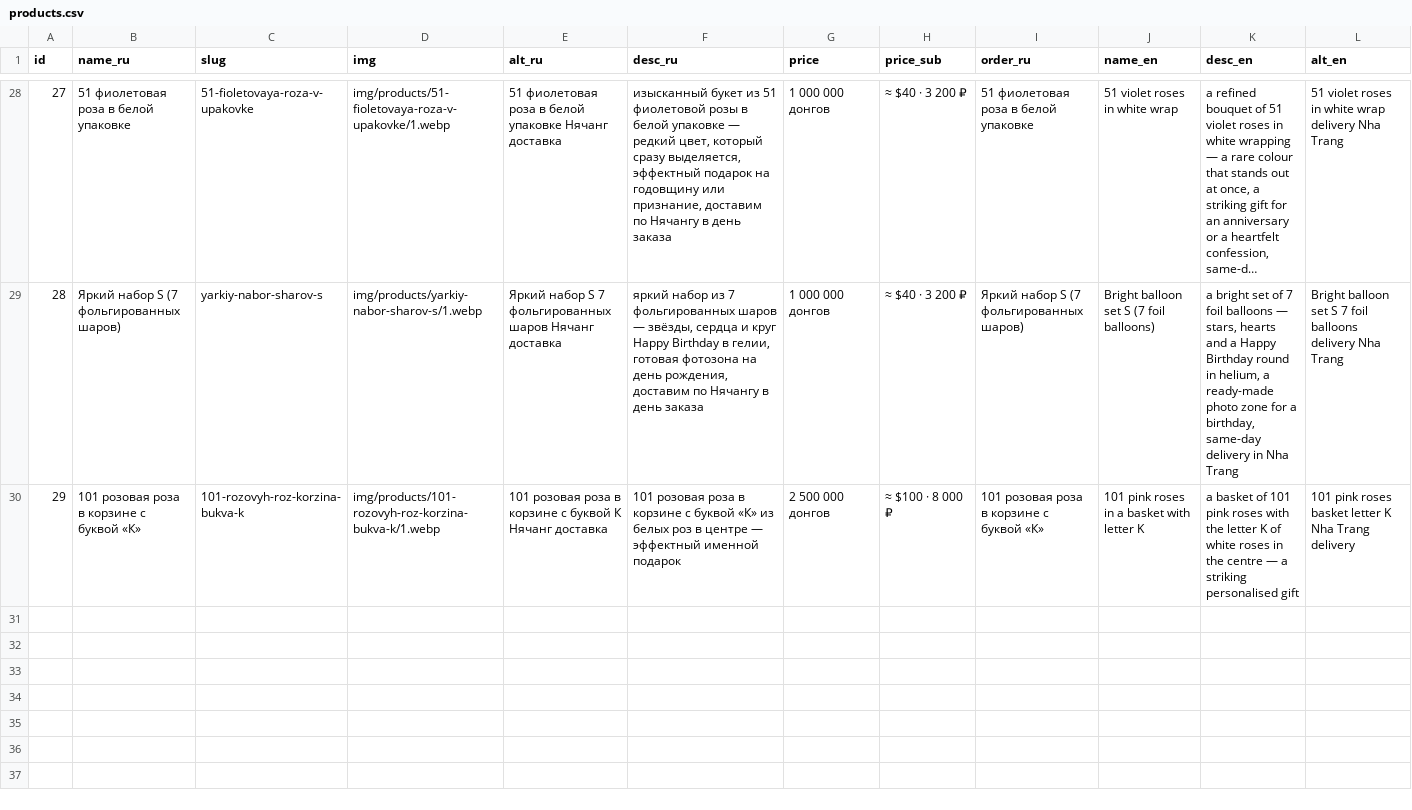
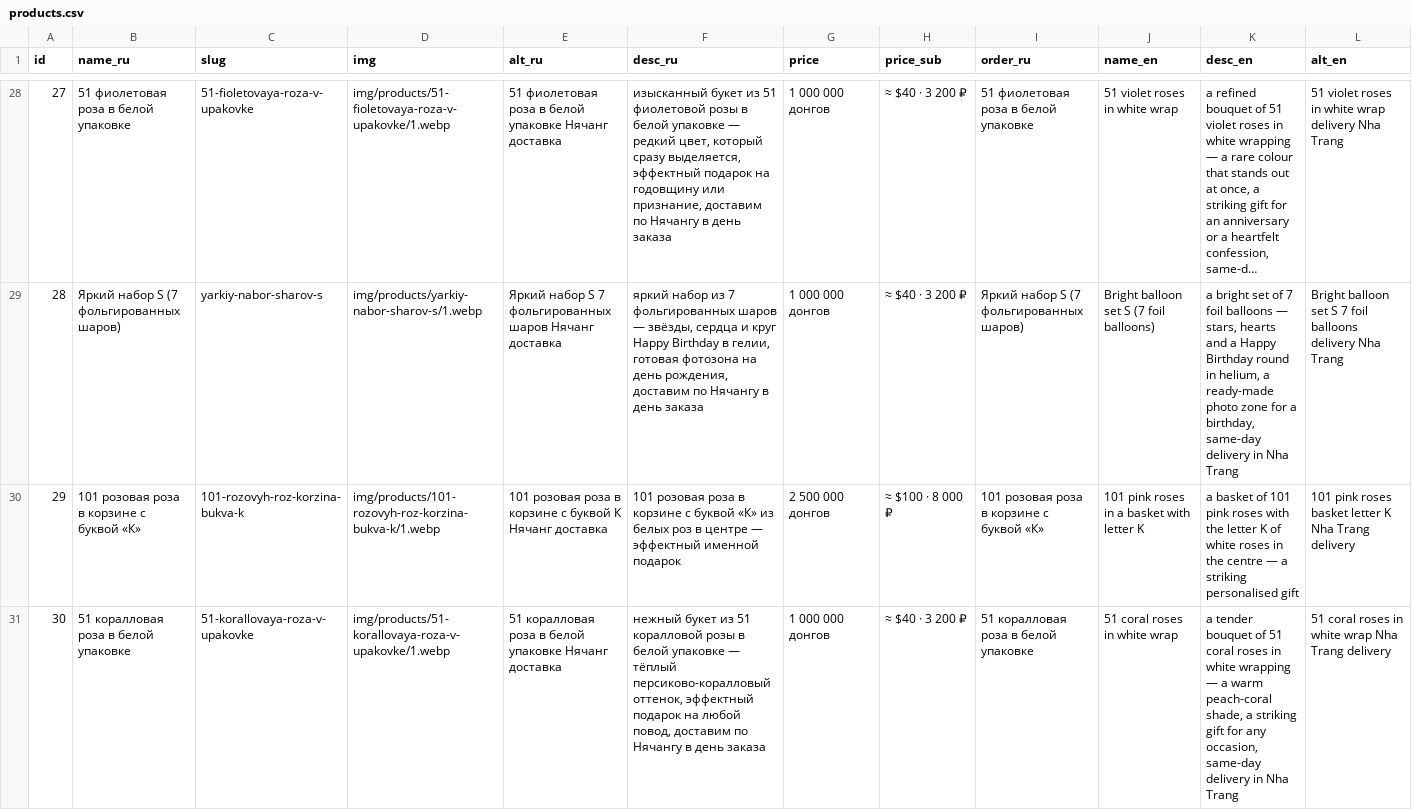
Before and after one commit to olegbabaskinam-dotcom/flowersnhatrang, a CSV file: seo/products.csv, drawn as a sheet; only a part is shown, gaps mark what is left out; long unchanged cells end in …; rows hold the shown columns only; the diff names each change by its address in the sheet, - before the commit and + after, or states it on an @@ line.

Commit message:
Add product: 51 coral roses in white wrap (id30, 1M VND)

```diff
--- a/seo/products.csv
+++ b/seo/products.csv
+row 31: 30 | 51 коралловая роза в белой упаковке | 51-korallovaya-roza-v-upakovke | img/products/51-korallovaya-roza-v-upakovke/1.webp | 51 коралловая роза в белой упаковке Нячанг доставка | нежный букет из 51 коралловой розы в белой упаковке — тёплый персиково-коралловый оттенок, эффектный подарок на любой повод, доставим по Нячангу в день заказа | 1 000 000 донгов | ≈ $40 · 3 200 ₽ | 51 коралловая роза в белой упаковке | 51 coral roses in white wrap | a tender bouquet of 51 coral roses in white wrapping — a warm peach-coral shade, a striking gift for any occasion, same-day delivery in Nha Trang | 51 coral roses in white wrap Nha Trang delivery
```
Also changed, not shown: 16 other files.
